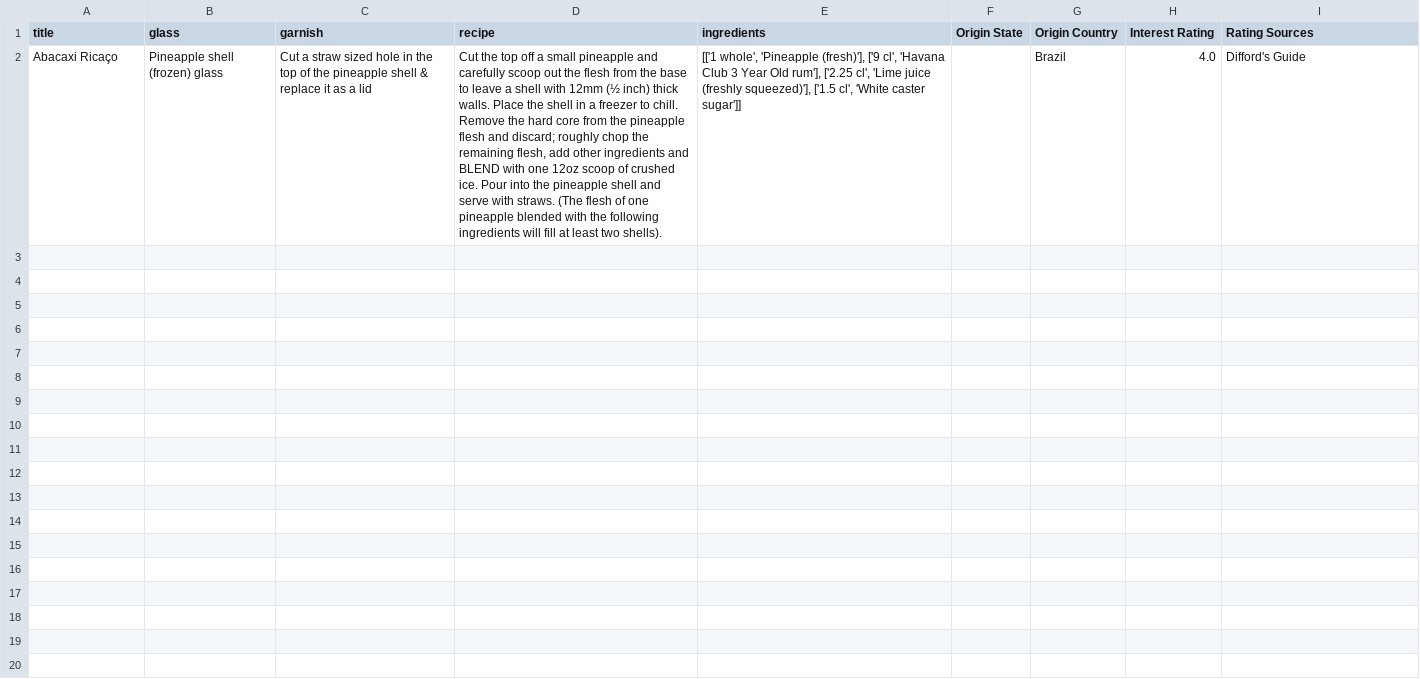
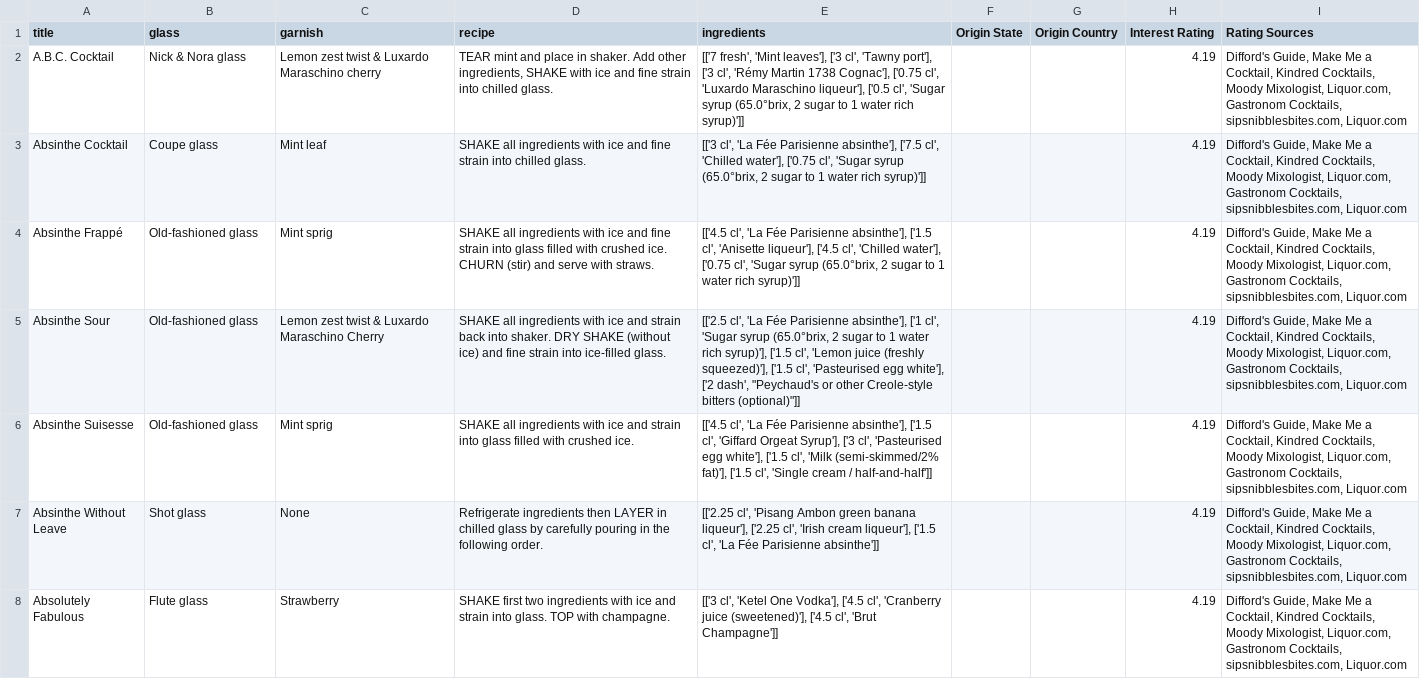
Before and after one commit to osenak/Cocktail_Recipe_Network_Project, a CSV file: output/cocktails_recipe_with_origin_and_rating.csv, drawn as a sheet; removed rows and columns are numbered as before the commit, all else as after; the diff names each change by its address in the sheet, - before the commit and + after, or states it on an @@ line.

```diff
--- a/output/cocktails_recipe_with_origin_and_rating.csv
+++ b/output/cocktails_recipe_with_origin_and_rating.csv
-row 2: Abacaxi Ricaço | Pineapple shell (frozen) glass | Cut a straw sized hole in the top of the pineapple shell & replace it as a lid | Cut the top off a small pineapple and carefully scoop out the flesh from the base to leave a shell with 12mm (½ inch) thick walls. Place the shell in a freezer to chill. Remove the hard core from the pineapple flesh and discard; roughly chop the remaining flesh, add other ingredients and BLEND with one 12oz scoop of crushed ice. Pour into the pineapple shell and serve with straws. (The flesh of one pineapple blended with the following ingredients will fill at least two shells). | [['1 whole', 'Pineapple (fresh)'], ['9 cl', 'Havana Club 3 Year Old rum'], ['2.25 cl', 'Lime juice (freshly squeezed)'], ['1.5 cl', 'White caster sugar']] |  | Brazil | 4.0 | Difford's Guide
+row 2: A.B.C. Cocktail | Nick & Nora glass | Lemon zest twist & Luxardo Maraschino cherry | TEAR mint and place in shaker. Add other ingredients, SHAKE with ice and fine strain into chilled glass. | [['7 fresh', 'Mint leaves'], ['3 cl', 'Tawny port'], ['3 cl', 'Rémy Martin 1738 Cognac'], ['0.75 cl', 'Luxardo Maraschino liqueur'], ['0.5 cl', 'Sugar syrup (65.0°brix, 2 sugar to 1 water rich syrup)']] |  |  | 4.19 | Difford's Guide, Make Me a Cocktail, Kindred Cocktails, Moody Mixologist, Liquor.com, Gastronom Cocktails, sipsnibblesbites.com, Liquor.com
+row 3: Absinthe Cocktail | Coupe glass | Mint leaf | SHAKE all ingredients with ice and fine strain into chilled glass. | [['3 cl', 'La Fée Parisienne absinthe'], ['7.5 cl', 'Chilled water'], ['0.75 cl', 'Sugar syrup (65.0°brix, 2 sugar to 1 water rich syrup)']] |  |  | 4.19 | Difford's Guide, Make Me a Cocktail, Kindred Cocktails, Moody Mixologist, Liquor.com, Gastronom Cocktails, sipsnibblesbites.com, Liquor.com
+row 4: Absinthe Frappé | Old-fashioned glass | Mint sprig | SHAKE all ingredients with ice and fine strain into glass filled with crushed ice. CHURN (stir) and serve with straws. | [['4.5 cl', 'La Fée Parisienne absinthe'], ['1.5 cl', 'Anisette liqueur'], ['4.5 cl', 'Chilled water'], ['0.75 cl', 'Sugar syrup (65.0°brix, 2 sugar to 1 water rich syrup)']] |  |  | 4.19 | Difford's Guide, Make Me a Cocktail, Kindred Cocktails, Moody Mixologist, Liquor.com, Gastronom Cocktails, sipsnibblesbites.com, Liquor.com
+row 5: Absinthe Sour | Old-fashioned glass | Lemon zest twist & Luxardo Maraschino Cherry | SHAKE all ingredients with ice and strain back into shaker. DRY SHAKE (without ice) and fine strain into ice-filled glass. | [['2.5 cl', 'La Fée Parisienne absinthe'], ['1 cl', 'Sugar syrup (65.0°brix, 2 sugar to 1 water rich syrup)'], ['1.5 cl', 'Lemon juice (freshly squeezed)'], ['1.5 cl', 'Pasteurised egg white'], ['2 dash', "Peychaud's or other Creole-style bitters (optional)"]] |  |  | 4.19 | Difford's Guide, Make Me a Cocktail, Kindred Cocktails, Moody Mixologist, Liquor.com, Gastronom Cocktails, sipsnibblesbites.com, Liquor.com
+row 6: Absinthe Suisesse | Old-fashioned glass | Mint sprig | SHAKE all ingredients with ice and strain into glass filled with crushed ice. | [['4.5 cl', 'La Fée Parisienne absinthe'], ['1.5 cl', 'Giffard Orgeat Syrup'], ['3 cl', 'Pasteurised egg white'], ['1.5 cl', 'Milk (semi-skimmed/2% fat)'], ['1.5 cl', 'Single cream / half-and-half']] |  |  | 4.19 | Difford's Guide, Make Me a Cocktail, Kindred Cocktails, Moody Mixologist, Liquor.com, Gastronom Cocktails, sipsnibblesbites.com, Liquor.com
+row 7: Absinthe Without Leave | Shot glass | None | Refrigerate ingredients then LAYER in chilled glass by carefully pouring in the following order. | [['2.25 cl', 'Pisang Ambon green banana liqueur'], ['2.25 cl', 'Irish cream liqueur'], ['1.5 cl', 'La Fée Parisienne absinthe']] |  |  | 4.19 | Difford's Guide, Make Me a Cocktail, Kindred Cocktails, Moody Mixologist, Liquor.com, Gastronom Cocktails, sipsnibblesbites.com, Liquor.com
+row 8: Absolutely Fabulous | Flute glass | Strawberry | SHAKE first two ingredients with ice and strain into glass. TOP with champagne. | [['3 cl', 'Ketel One Vodka'], ['4.5 cl', 'Cranberry juice (sweetened)'], ['4.5 cl', 'Brut Champagne']] |  |  | 4.19 | Difford's Guide, Make Me a Cocktail, Kindred Cocktails, Moody Mixologist, Liquor.com, Gastronom Cocktails, sipsnibblesbites.com, Liquor.com
```
Also changed, not shown: 3 other files.
